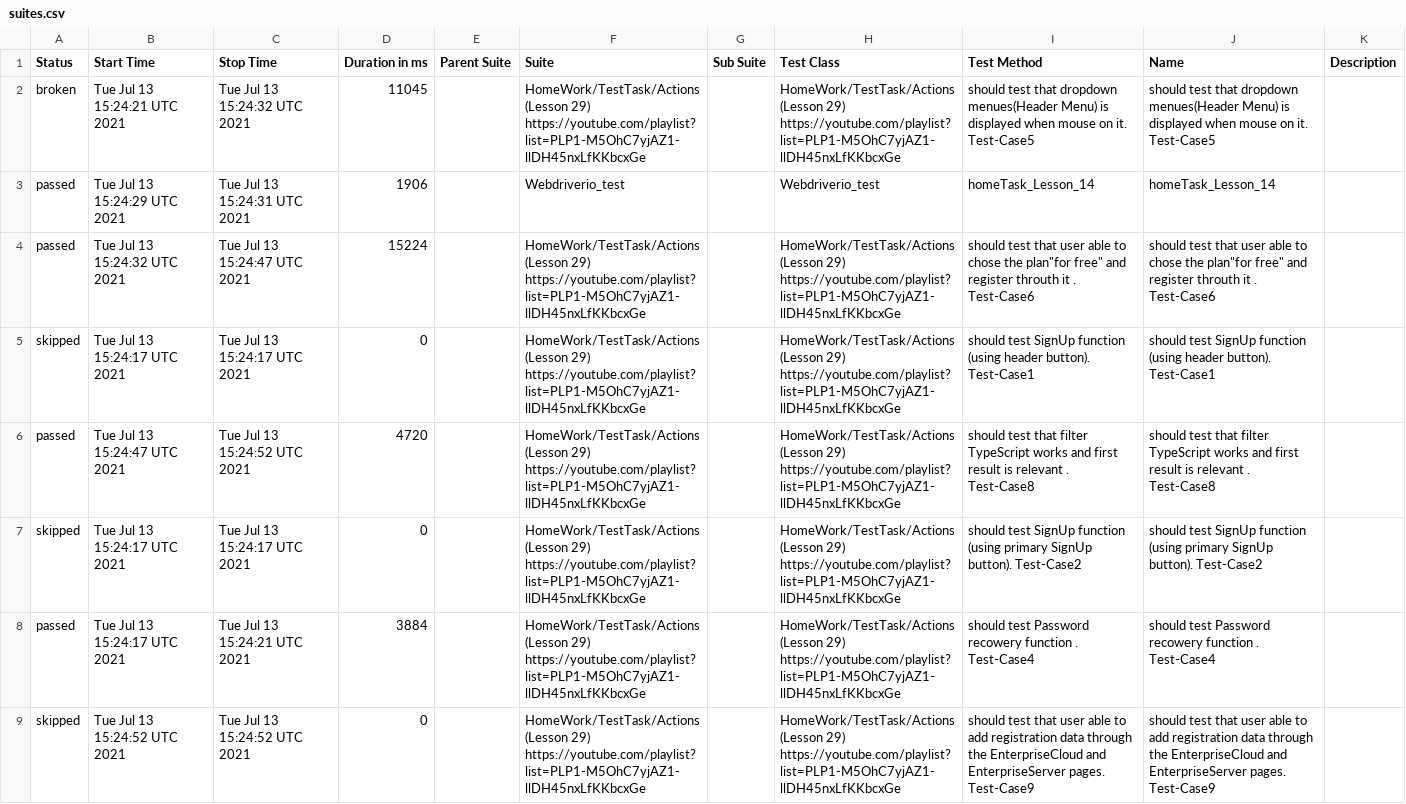
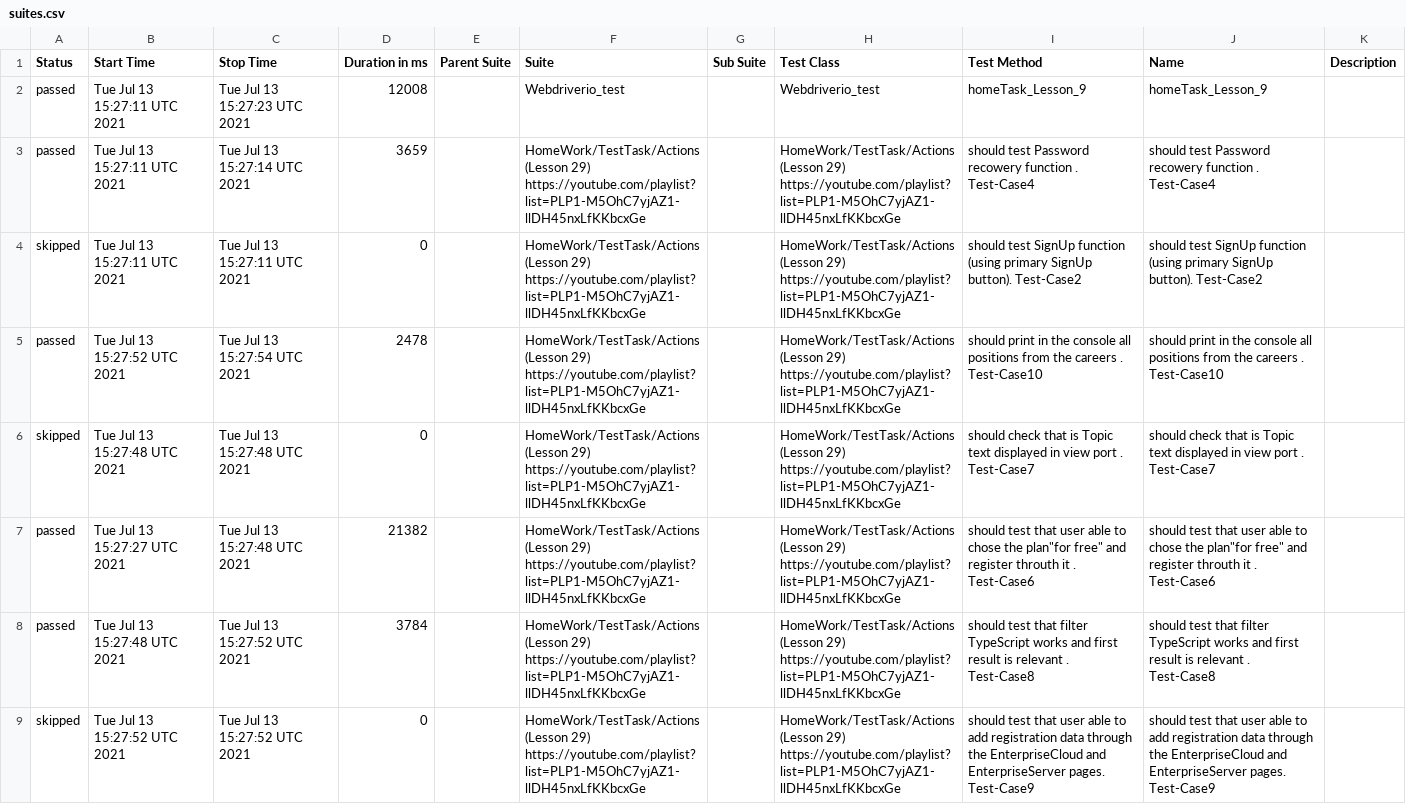
Before and after one commit to AmigoSerhio/Private_Allure_Actions, a CSV file: docs/data/suites.csv, drawn as a sheet; only a part is shown; removed rows and columns are numbered as before the commit, all else as after; the diff covers the shown part only; the diff names each change by its address in the sheet, - before the commit and + after, or states it on an @@ line.

```diff
--- a/docs/data/suites.csv
+++ b/docs/data/suites.csv
-row 2: broken | Tue Jul 13 15:24:21 UTC 2021 | Tue Jul 13 15:24:32 UTC 2021 | 11045 |  | HomeWork/TestTask/Actions (Lesson 29) https://youtube.com/playlist?list=PLP1-M5OhC7yjAZ1-llDH45nxLfKKbcxGe |  | HomeWork/TestTask/Actions (Lesson 29) https://youtube.com/playlist?list=PLP1-M5OhC7yjAZ1-llDH45nxLfKKbcxGe | should test that dropdown menues(Header Menu) is displayed when mouse on it. Test-Case5 | should test that dropdown menues(Header Menu) is displayed when mouse on it. Test-Case5
-B2 (Start Time): Tue Jul 13 15:24:29 UTC 2021
+B2 (Start Time): Tue Jul 13 15:27:11 UTC 2021
-C2 (Stop Time): Tue Jul 13 15:24:31 UTC 2021
+C2 (Stop Time): Tue Jul 13 15:27:23 UTC 2021
-D2 (Duration in ms): 1906
+D2 (Duration in ms): 12008
-I2 (Test Method): homeTask_Lesson_14
+I2 (Test Method): homeTask_Lesson_9
-J2 (Name): homeTask_Lesson_14
+J2 (Name): homeTask_Lesson_9
-B3 (Start Time): Tue Jul 13 15:24:32 UTC 2021
+B3 (Start Time): Tue Jul 13 15:27:11 UTC 2021
-C3 (Stop Time): Tue Jul 13 15:24:47 UTC 2021
+C3 (Stop Time): Tue Jul 13 15:27:14 UTC 2021
-D3 (Duration in ms): 15224
+D3 (Duration in ms): 3659
-I3 (Test Method): should test that user able to chose the plan"for free" and register throuth it . Test-Case6
+I3 (Test Method): should test Password recowery function . Test-Case4
-J3 (Name): should test that user able to chose the plan"for free" and register throuth it . Test-Case6
+J3 (Name): should test Password recowery function . Test-Case4
-B4 (Start Time): Tue Jul 13 15:24:17 UTC 2021
+B4 (Start Time): Tue Jul 13 15:27:11 UTC 2021
-C4 (Stop Time): Tue Jul 13 15:24:17 UTC 2021
+C4 (Stop Time): Tue Jul 13 15:27:11 UTC 2021
-I4 (Test Method): …function (using header button). Test-Case1
+I4 (Test Method): …function (using primary SignUp button). Test-Case2
-J4 (Name): …function (using header button). Test-Case1
+J4 (Name): …function (using primary SignUp button). Test-Case2
-B5 (Start Time): Tue Jul 13 15:24:47 UTC 2021
+B5 (Start Time): Tue Jul 13 15:27:52 UTC 2021
-C5 (Stop Time): Tue Jul 13 15:24:52 UTC 2021
+C5 (Stop Time): Tue Jul 13 15:27:54 UTC 2021
-D5 (Duration in ms): 4720
+D5 (Duration in ms): 2478
-I5 (Test Method): should test that filter TypeScript works and first result is relevant . Test-Case8
+I5 (Test Method): should print in the console all positions from the careers . Test-Case10
-J5 (Name): should test that filter TypeScript works and first result is relevant . Test-Case8
+J5 (Name): should print in the console all positions from the careers . Test-Case10
-B6 (Start Time): Tue Jul 13 15:24:17 UTC 2021
+B6 (Start Time): Tue Jul 13 15:27:48 UTC 2021
-C6 (Stop Time): Tue Jul 13 15:24:17 UTC 2021
+C6 (Stop Time): Tue Jul 13 15:27:48 UTC 2021
-I6 (Test Method): should test SignUp function (using primary SignUp button). Test-Case2
+I6 (Test Method): should check that is Topic text displayed in view port . Test-Case7
-J6 (Name): should test SignUp function (using primary SignUp button). Test-Case2
+J6 (Name): should check that is Topic text displayed in view port . Test-Case7
+row 7: passed | Tue Jul 13 15:27:27 UTC 2021 | Tue Jul 13 15:27:48 UTC 2021 | 21382 |  | HomeWork/TestTask/Actions (Lesson 29) https://youtube.com/playlist?list=PLP1-M5OhC7yjAZ1-llDH45nxLfKKbcxGe |  | HomeWork/TestTask/Actions (Lesson 29) https://youtube.com/playlist?list=PLP1-M5OhC7yjAZ1-llDH45nxLfKKbcxGe | should test that user able to chose the plan"for free" and register throuth it . Test-Case6 | should test that user able to chose the plan"for free" and register throuth it . Test-Case6
-B8 (Start Time): Tue Jul 13 15:24:17 UTC 2021
+B8 (Start Time): Tue Jul 13 15:27:48 UTC 2021
-C8 (Stop Time): Tue Jul 13 15:24:21 UTC 2021
+C8 (Stop Time): Tue Jul 13 15:27:52 UTC 2021
-D8 (Duration in ms): 3884
+D8 (Duration in ms): 3784
-I8 (Test Method): should test Password recowery function . Test-Case4
+I8 (Test Method): should test that filter TypeScript works and first result is relevant . Test-Case8
-J8 (Name): should test Password recowery function . Test-Case4
+J8 (Name): should test that filter TypeScript works and first result is relevant . Test-Case8
-B9 (Start Time): Tue Jul 13 15:24:52 UTC 2021
+B9 (Start Time): Tue Jul 13 15:27:52 UTC 2021
-C9 (Stop Time): Tue Jul 13 15:24:52 UTC 2021
+C9 (Stop Time): Tue Jul 13 15:27:52 UTC 2021
```
Also changed, not shown: 2 added rows, 2 removed rows and 6 edited cells elsewhere in this file, 34 other files.
